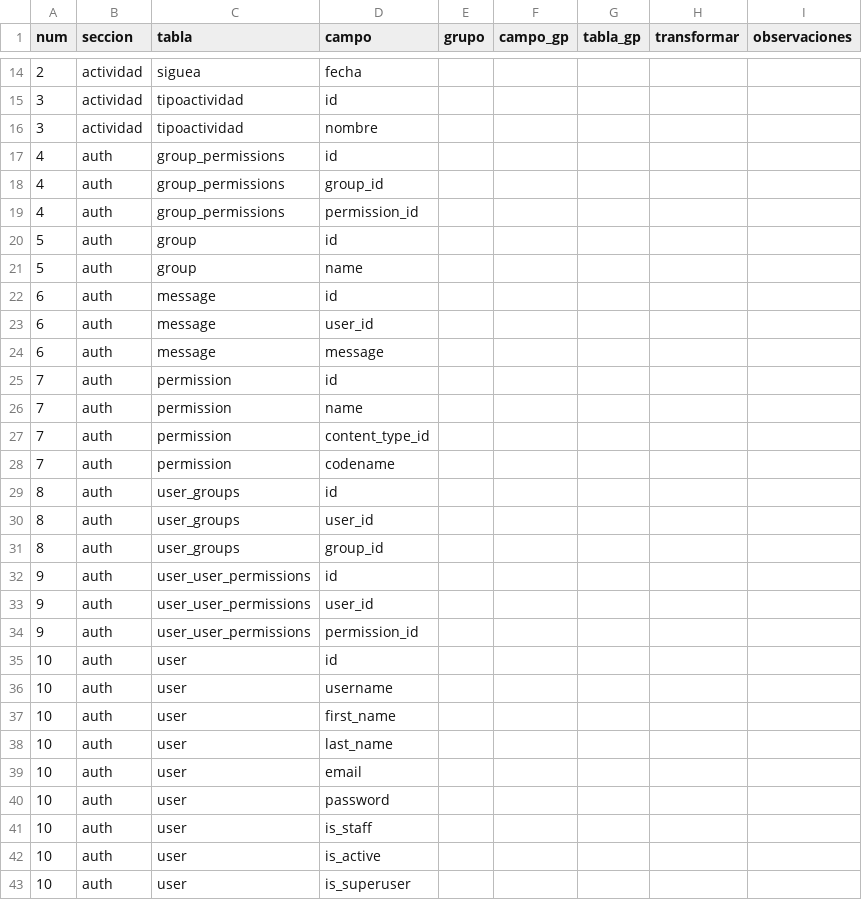
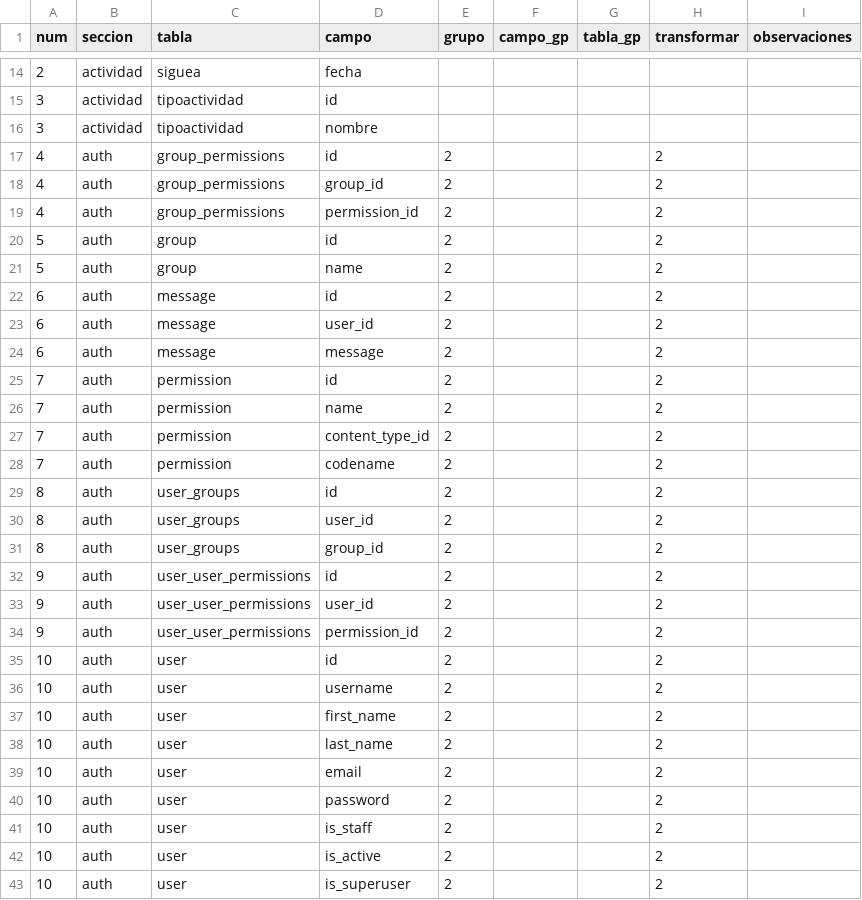
Before and after one commit to gorantesj/CongresoVisible, a CSV file: campos.csv, drawn as a sheet; only a part is shown, gaps mark what is left out; the diff covers the shown part only.

```diff
--- a/campos.csv
+++ b/campos.csv
@@ -16,28 +16,28 @@ num,seccion,tabla,campo,grupo,campo_gp,tabla_gp,transformar,observaciones
 3,actividad,tipoactividad,nombre,,,,,
-4,auth,group_permissions,id,,,,,
-4,auth,group_permissions,group_id,,,,,
-4,auth,group_permissions,permission_id,,,,,
-5,auth,group,id,,,,,
-5,auth,group,name,,,,,
-6,auth,message,id,,,,,
-6,auth,message,user_id,,,,,
-6,auth,message,message,,,,,
-7,auth,permission,id,,,,,
-7,auth,permission,name,,,,,
-7,auth,permission,content_type_id,,,,,
-7,auth,permission,codename,,,,,
-8,auth,user_groups,id,,,,,
-8,auth,user_groups,user_id,,,,,
-8,auth,user_groups,group_id,,,,,
-9,auth,user_user_permissions,id,,,,,
-9,auth,user_user_permissions,user_id,,,,,
-9,auth,user_user_permissions,permission_id,,,,,
-10,auth,user,id,,,,,
-10,auth,user,username,,,,,
-10,auth,user,first_name,,,,,
-10,auth,user,last_name,,,,,
-10,auth,user,email,,,,,
-10,auth,user,password,,,,,
-10,auth,user,is_staff,,,,,
-10,auth,user,is_active,,,,,
-10,auth,user,is_superuser,,,,,
+4,auth,group_permissions,id,2,,,2,
+4,auth,group_permissions,group_id,2,,,2,
+4,auth,group_permissions,permission_id,2,,,2,
+5,auth,group,id,2,,,2,
+5,auth,group,name,2,,,2,
+6,auth,message,id,2,,,2,
+6,auth,message,user_id,2,,,2,
+6,auth,message,message,2,,,2,
+7,auth,permission,id,2,,,2,
+7,auth,permission,name,2,,,2,
+7,auth,permission,content_type_id,2,,,2,
+7,auth,permission,codename,2,,,2,
+8,auth,user_groups,id,2,,,2,
+8,auth,user_groups,user_id,2,,,2,
+8,auth,user_groups,group_id,2,,,2,
+9,auth,user_user_permissions,id,2,,,2,
+9,auth,user_user_permissions,user_id,2,,,2,
+9,auth,user_user_permissions,permission_id,2,,,2,
+10,auth,user,id,2,,,2,
+10,auth,user,username,2,,,2,
+10,auth,user,first_name,2,,,2,
+10,auth,user,last_name,2,,,2,
+10,auth,user,email,2,,,2,
+10,auth,user,password,2,,,2,
+10,auth,user,is_staff,2,,,2,
+10,auth,user,is_active,2,,,2,
+10,auth,user,is_superuser,2,,,2,
```
Also changed, not shown: 85 edited cells elsewhere in this file, 12 other files.
